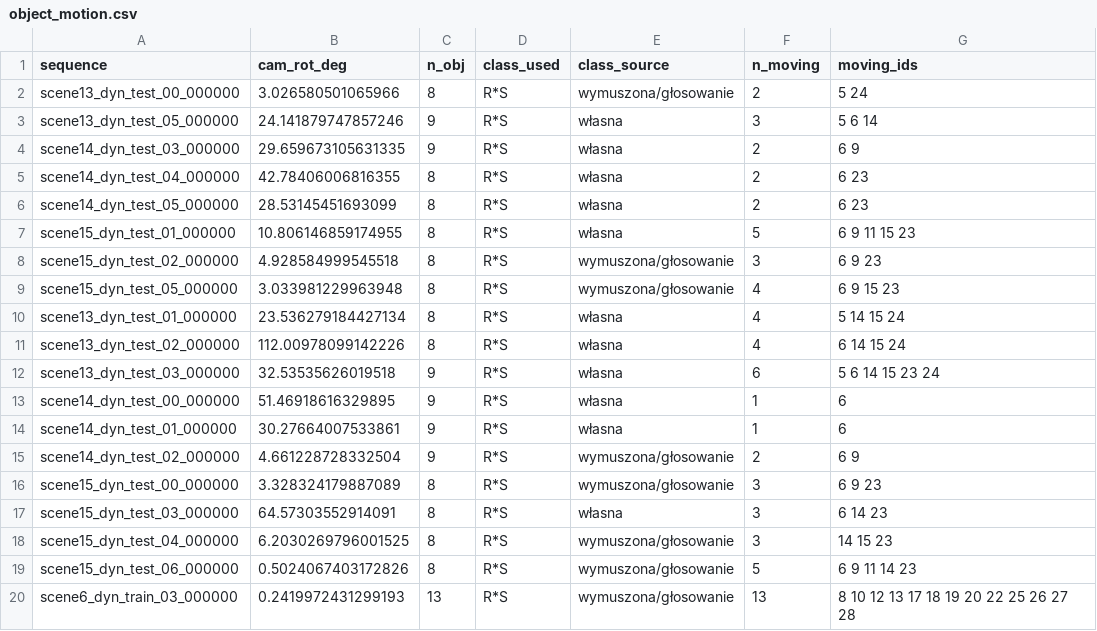
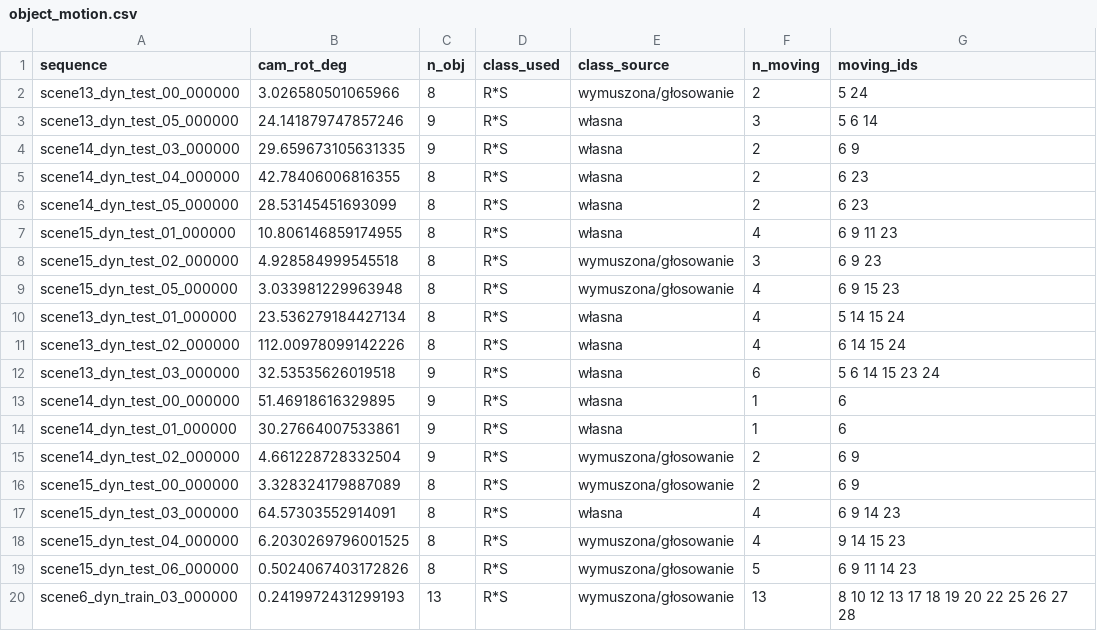
Before and after one commit to pjerzyna/MGR, a CSV file: object_motion.csv, drawn as a sheet.

Commit message:
independently moving objects labels

```diff
--- a/object_motion.csv
+++ b/object_motion.csv
@@ -6,3 +6,3 @@ scene14_dyn_test_04_000000,42.78406006816355,8,R*S,własna,2,6 23
 scene14_dyn_test_05_000000,28.53145451693099,8,R*S,własna,2,6 23
-scene15_dyn_test_01_000000,10.806146859174955,8,R*S,własna,5,6 9 11 15 23
+scene15_dyn_test_01_000000,10.806146859174955,8,R*S,własna,4,6 9 11 23
 scene15_dyn_test_02_000000,4.928584999545518,8,R*S,wymuszona/głosowanie,3,6 9 23
@@ -15,5 +15,5 @@ scene14_dyn_test_01_000000,30.27664007533861,9,R*S,własna,1,6
 scene14_dyn_test_02_000000,4.661228728332504,9,R*S,wymuszona/głosowanie,2,6 9
-scene15_dyn_test_00_000000,3.328324179887089,8,R*S,wymuszona/głosowanie,3,6 9 23
-scene15_dyn_test_03_000000,64.57303552914091,8,R*S,własna,3,6 14 23
-scene15_dyn_test_04_000000,6.2030269796001525,8,R*S,wymuszona/głosowanie,3,14 15 23
+scene15_dyn_test_00_000000,3.328324179887089,8,R*S,wymuszona/głosowanie,2,6 9
+scene15_dyn_test_03_000000,64.57303552914091,8,R*S,własna,4,6 9 14 23
+scene15_dyn_test_04_000000,6.2030269796001525,8,R*S,wymuszona/głosowanie,4,9 14 15 23
 scene15_dyn_test_06_000000,0.5024067403172826,8,R*S,wymuszona/głosowanie,5,6 9 11 14 23
```
Also changed, not shown: 4 other files.
